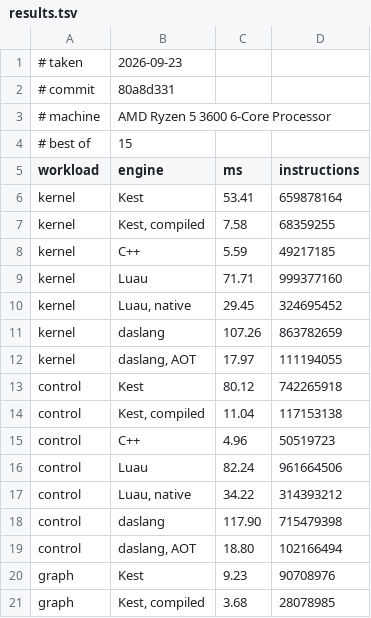
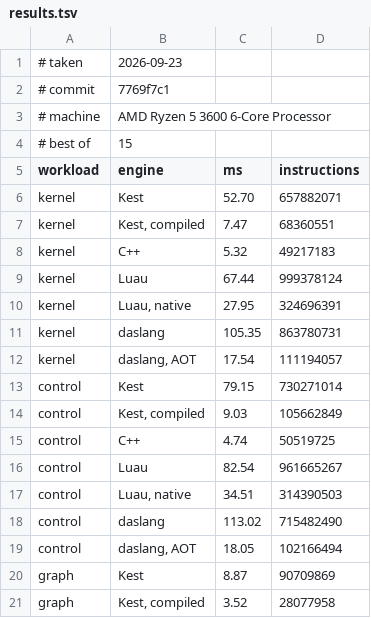
Before and after one commit to Rawframe-Project/kest, a TSV file: bench/results.tsv, drawn as a sheet; only a part is shown; the diff covers the shown part only.

Commit message:
docs: the front page taken again after the release engine's calls
Compiled rules is 1.17 times daslang's AOT where it was 1.3, and the
machine is ahead of Luau's interpreter on all five.

```diff
--- a/bench/results.tsv
+++ b/bench/results.tsv
@@ -1,3 +1,3 @@
 # taken	2026-09-23
-# commit	80a8d331
+# commit	7769f7c1
 # machine	AMD Ryzen 5 3600 6-Core Processor
@@ -5,17 +5,17 @@
 workload	engine	ms	instructions
-kernel	Kest	53.41	659878164
-kernel	Kest, compiled	7.58	68359255
-kernel	C++	5.59	49217185
-kernel	Luau	71.71	999377160
-kernel	Luau, native	29.45	324695452
-kernel	daslang	107.26	863782659
-kernel	daslang, AOT	17.97	111194055
-control	Kest	80.12	742265918
-control	Kest, compiled	11.04	117153138
-control	C++	4.96	50519723
-control	Luau	82.24	961664506
-control	Luau, native	34.22	314393212
-control	daslang	117.90	715479398
-control	daslang, AOT	18.80	102166494
-graph	Kest	9.23	90708976
-graph	Kest, compiled	3.68	28078985
+kernel	Kest	52.70	657882071
+kernel	Kest, compiled	7.47	68360551
+kernel	C++	5.32	49217183
+kernel	Luau	67.44	999378124
+kernel	Luau, native	27.95	324696391
+kernel	daslang	105.35	863780731
+kernel	daslang, AOT	17.54	111194057
+control	Kest	79.15	730271014
+control	Kest, compiled	9.03	105662849
+control	C++	4.74	50519725
+control	Luau	82.54	961665267
+control	Luau, native	34.51	314390503
+control	daslang	113.02	715482490
+control	daslang, AOT	18.05	102166494
+graph	Kest	8.87	90709869
+graph	Kest, compiled	3.52	28077958
```
Also changed, not shown: 38 edited cells elsewhere in this file, 8 other files.
